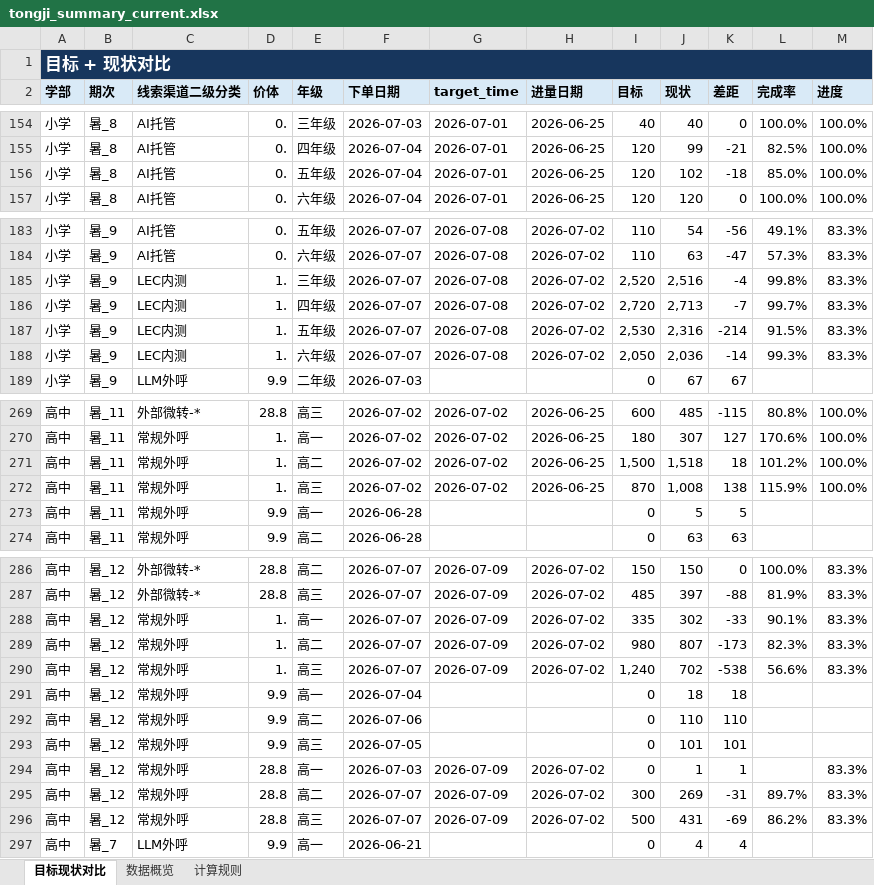
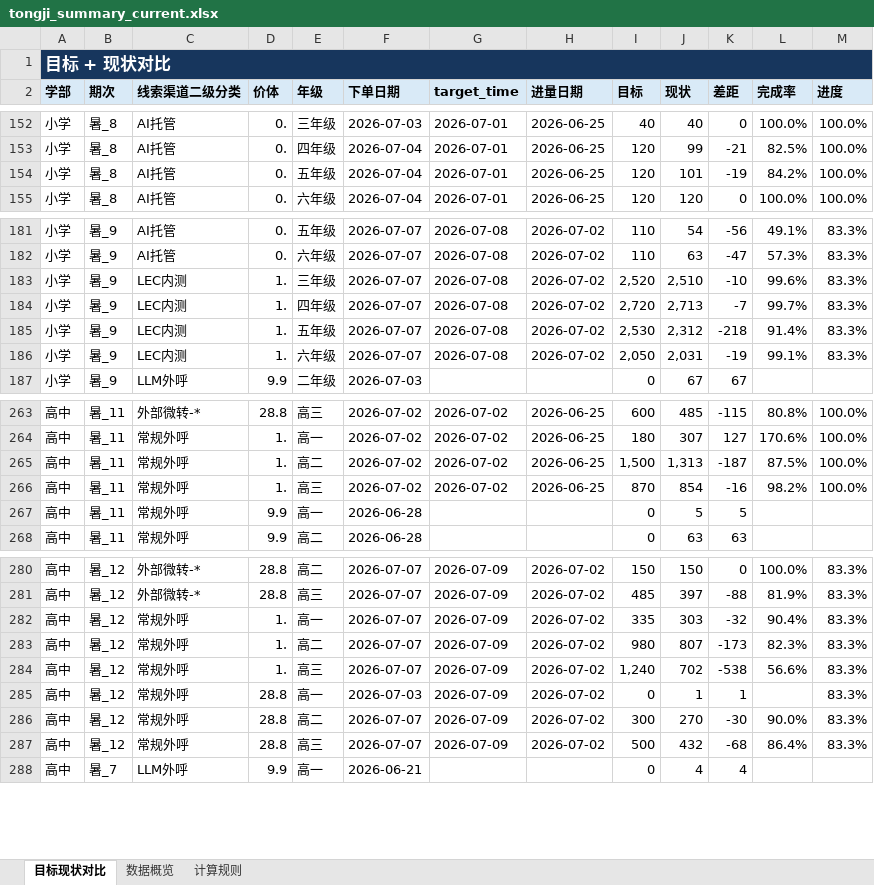
Before and after one commit to yxqhuqin222-star/rizhuizong, an Excel workbook: outputs/tongji_summary/tongji_summary_current.xlsx, sheet 目标现状对比, drawn as a sheet; only a part is shown, gaps mark what is left out; values as stored, in another font and other column widths than the file's, no borders; removed rows and columns are numbered as before the commit, all else as after; the diff covers the shown part only; the diff names each change by its address in the sheet, - before the commit and + after, or states it on an @@ line.

```diff
--- a/outputs/tongji_summary/tongji_summary_current.xlsx (sheet 目标现状对比)
+++ b/outputs/tongji_summary/tongji_summary_current.xlsx (sheet 目标现状对比)
-J154 (现状): 102
+J154 (现状): 101
-K154 (差距): -18
+K154 (差距): -19
-L154 (完成率): 85.0%
+L154 (完成率): 84.2%
-J183 (现状): 2,516
+J183 (现状): 2,510
-K183 (差距): -4
+K183 (差距): -10
-L183 (完成率): 99.8%
+L183 (完成率): 99.6%
-J185 (现状): 2,316
+J185 (现状): 2,312
-K185 (差距): -214
+K185 (差距): -218
-L185 (完成率): 91.5%
+L185 (完成率): 91.4%
-J186 (现状): 2,036
+J186 (现状): 2,031
-K186 (差距): -14
+K186 (差距): -19
-L186 (完成率): 99.3%
+L186 (完成率): 99.1%
-J265 (现状): 1,518
+J265 (现状): 1,313
-K265 (差距): 18
+K265 (差距): -187
-L265 (完成率): 101.2%
+L265 (完成率): 87.5%
-J266 (现状): 1,008
+J266 (现状): 854
-K266 (差距): 138
+K266 (差距): -16
-L266 (完成率): 115.9%
+L266 (完成率): 98.2%
-J282 (现状): 302
+J282 (现状): 303
-K282 (差距): -33
+K282 (差距): -32
-L282 (完成率): 90.1%
+L282 (完成率): 90.4%
-row 291: 高中 | 暑_12 | 常规外呼 | 9.9 | 高一 | 2026-07-04 |  |  | 0 | 18 | 18
-row 292: 高中 | 暑_12 | 常规外呼 | 9.9 | 高二 | 2026-07-06 |  |  | 0 | 110 | 110
-row 293: 高中 | 暑_12 | 常规外呼 | 9.9 | 高三 | 2026-07-05 |  |  | 0 | 101 | 101
-J286 (现状): 269
+J286 (现状): 270
-K286 (差距): -31
+K286 (差距): -30
-L286 (完成率): 89.7%
+L286 (完成率): 90.0%
-J287 (现状): 431
+J287 (现状): 432
-K287 (差距): -69
+K287 (差距): -68
-L287 (完成率): 86.2%
+L287 (完成率): 86.4%
```
Also changed, not shown: 6 removed rows and 28 edited cells elsewhere in this sheet, sheet 数据概览, 20 other files.
